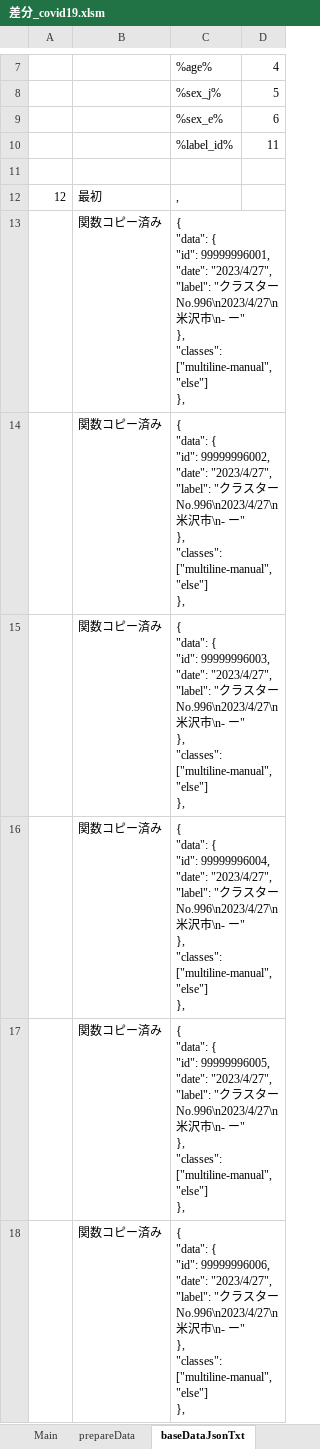
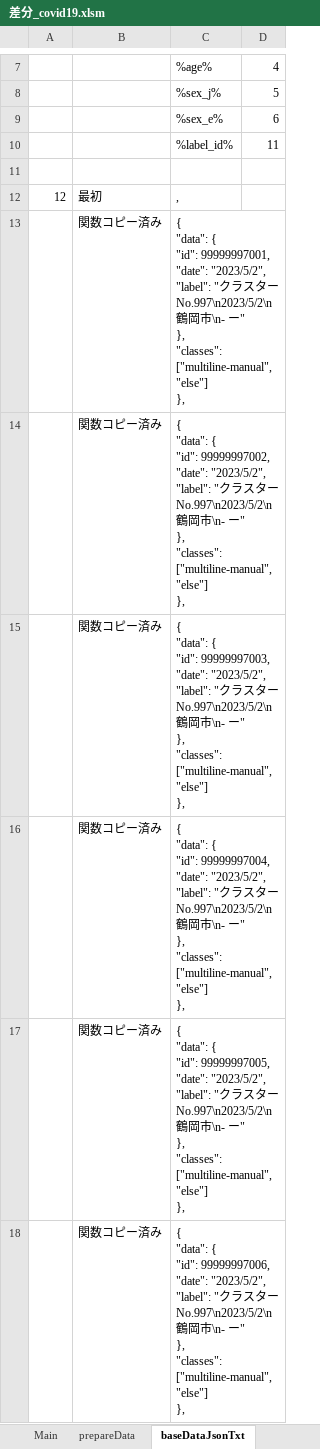
Before and after one commit to yamaserif/yamagata-covid19-virusNetworkJsonGenerator, an Excel workbook: 差分のみ/差分_covid19.xlsm, sheet baseDataJsonTxt, drawn as a sheet; only a part is shown, gaps mark what is left out; values as stored, in another font and other column widths than the file's, no borders; ↵ is a line break in a cell; the diff covers the shown part only; the diff names each change by its address in the sheet, - before the commit and + after, or states it on an @@ line.

```diff
--- a/差分のみ/差分_covid19.xlsm (sheet baseDataJsonTxt)
+++ b/差分のみ/差分_covid19.xlsm (sheet baseDataJsonTxt)
-C13: …{ ↵ "id": 99999996001, ↵ "date": "2023/4/27", ↵ "label": "クラスターNo.996\n2023/4/27\n米沢市\n-…
+C13: …{ ↵ "id": 99999997001, ↵ "date": "2023/5/2", ↵ "label": "クラスターNo.997\n2023/5/2\n鶴岡市\n-…
-C14: …{ ↵ "id": 99999996002, ↵ "date": "2023/4/27", ↵ "label": "クラスターNo.996\n2023/4/27\n米沢市\n-…
+C14: …{ ↵ "id": 99999997002, ↵ "date": "2023/5/2", ↵ "label": "クラスターNo.997\n2023/5/2\n鶴岡市\n-…
-C15: …{ ↵ "id": 99999996003, ↵ "date": "2023/4/27", ↵ "label": "クラスターNo.996\n2023/4/27\n米沢市\n-…
+C15: …{ ↵ "id": 99999997003, ↵ "date": "2023/5/2", ↵ "label": "クラスターNo.997\n2023/5/2\n鶴岡市\n-…
-C16: …{ ↵ "id": 99999996004, ↵ "date": "2023/4/27", ↵ "label": "クラスターNo.996\n2023/4/27\n米沢市\n-…
+C16: …{ ↵ "id": 99999997004, ↵ "date": "2023/5/2", ↵ "label": "クラスターNo.997\n2023/5/2\n鶴岡市\n-…
-C17: …{ ↵ "id": 99999996005, ↵ "date": "2023/4/27", ↵ "label": "クラスターNo.996\n2023/4/27\n米沢市\n-…
+C17: …{ ↵ "id": 99999997005, ↵ "date": "2023/5/2", ↵ "label": "クラスターNo.997\n2023/5/2\n鶴岡市\n-…
-C18: …{ ↵ "id": 99999996006, ↵ "date": "2023/4/27", ↵ "label": "クラスターNo.996\n2023/4/27\n米沢市\n-…
+C18: …{ ↵ "id": 99999997006, ↵ "date": "2023/5/2", ↵ "label": "クラスターNo.997\n2023/5/2\n鶴岡市\n-…
```
Also changed, not shown: 6 edited cells elsewhere in this sheet, sheet Main, sheet prepareData, sheet networkDataJsonTxt, sheet dataJson, hidden cells, 4 other files.
